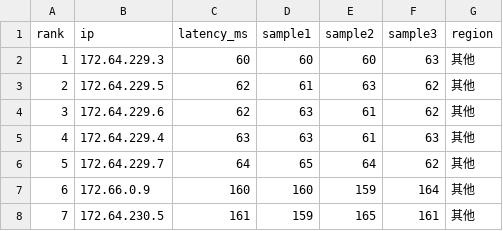
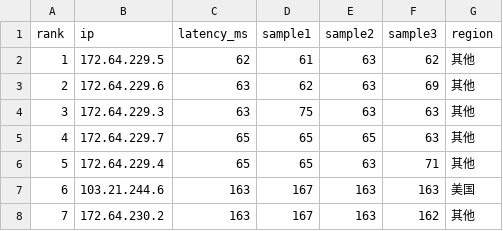
Before and after one commit to zxc125643/cf-ip-daily, a CSV file: results/2026-08-28.csv, drawn as a sheet; only a part is shown; the diff covers the shown part only.

Commit message:
daily speedtest 2026-08-28

```diff
--- a/results/2026-08-28.csv
+++ b/results/2026-08-28.csv
@@ -1,8 +1,8 @@
 rank,ip,latency_ms,sample1,sample2,sample3,region
-1,172.64.229.3,60,60,60,63,其他
-2,172.64.229.5,62,61,63,62,其他
-3,172.64.229.6,62,63,61,62,其他
-4,172.64.229.4,63,63,61,63,其他
-5,172.64.229.7,64,65,64,62,其他
-6,172.66.0.9,160,160,159,164,其他
-7,172.64.230.5,161,159,165,161,其他
+1,172.64.229.5,62,61,63,62,其他
+2,172.64.229.6,63,62,63,69,其他
+3,172.64.229.3,63,75,63,63,其他
+4,172.64.229.7,65,65,65,63,其他
+5,172.64.229.4,65,65,63,71,其他
+6,103.21.244.6,163,167,163,163,美国
+7,172.64.230.2,163,167,163,162,其他
```
Also changed, not shown: 17 edited cells elsewhere in this file.
